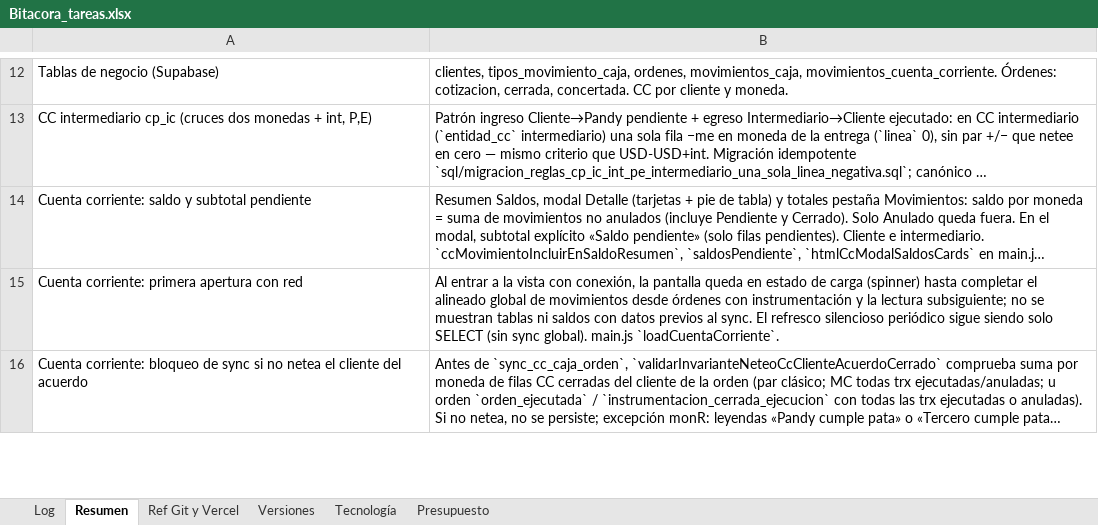
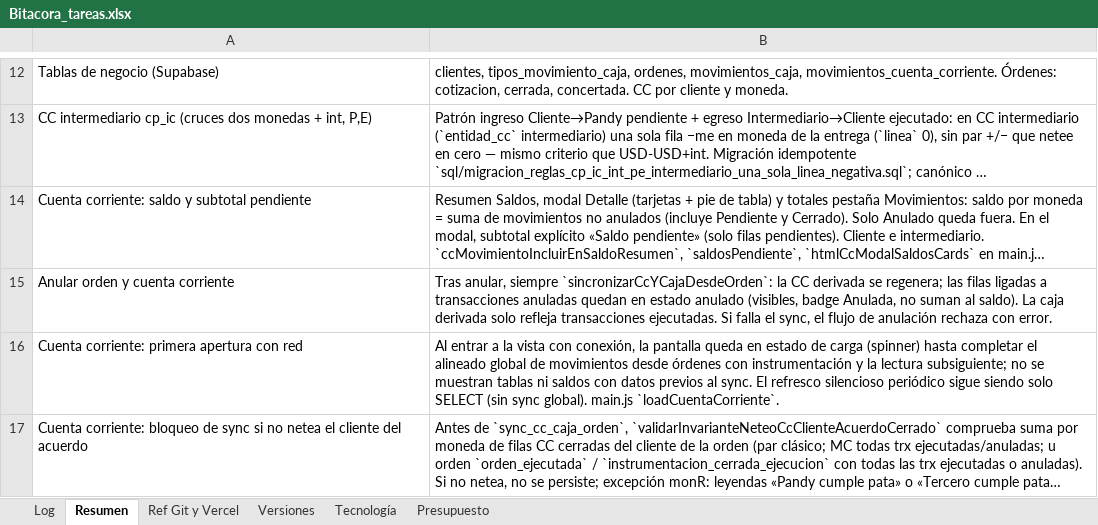
Before and after one commit to lucasbustosmartin-coder/pandy, an Excel workbook: Bitacora_tareas.xlsx, sheet Resumen, drawn as a sheet; only a part is shown, gaps mark what is left out; long unchanged cells end in …; values as stored, in another font and other column widths than the file's, no borders; the diff names each change by its address in the sheet, - before the commit and + after, or states it on an @@ line.

```diff
--- a/Bitacora_tareas.xlsx (sheet Resumen)
+++ b/Bitacora_tareas.xlsx (sheet Resumen)
+row 15: Anular orden y cuenta corriente | Tras anular, siempre `sincronizarCcYCajaDesdeOrden`: la CC derivada se regenera; las filas ligadas a transacciones anuladas quedan en estado anulado (visibles, badge Anulada, no suman al saldo). La caja derivada solo refleja transacciones ejecutadas. Si falla el sync, el flujo de anulación rechaza con error.
```
Also changed, not shown: sheet Log, sheet Versiones, 15 other files.
